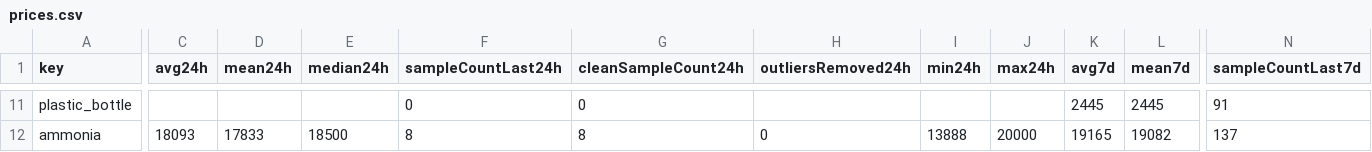
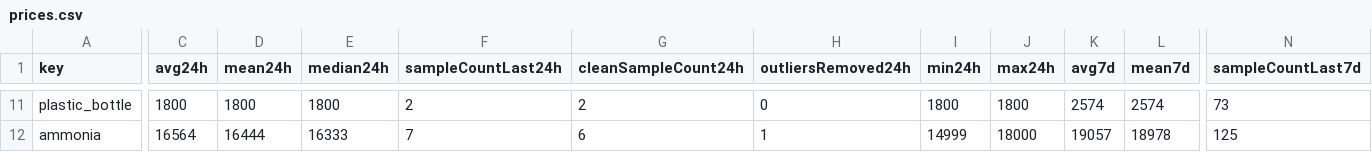
Before and after one commit to 4bidden-knowledge/Stalcrafter-X, a CSV file: prices.csv, drawn as a sheet; only a part is shown, gaps mark what is left out; the diff covers the shown part only; the diff names each change by its address in the sheet, - before the commit and + after, or states it on an @@ line.

```diff
--- a/prices.csv
+++ b/prices.csv
-C11 (avg24h): (empty)
+C11 (avg24h): 1800
-D11 (mean24h): (empty)
+D11 (mean24h): 1800
-E11 (median24h): (empty)
+E11 (median24h): 1800
-F11 (sampleCountLast24h): 0
+F11 (sampleCountLast24h): 2
-G11 (cleanSampleCount24h): 0
+G11 (cleanSampleCount24h): 2
-H11 (outliersRemoved24h): (empty)
+H11 (outliersRemoved24h): 0
-I11 (min24h): (empty)
+I11 (min24h): 1800
-J11 (max24h): (empty)
+J11 (max24h): 1800
-K11 (avg7d): 2445
+K11 (avg7d): 2574
-L11 (mean7d): 2445
+L11 (mean7d): 2574
-N11 (sampleCountLast7d): 91
+N11 (sampleCountLast7d): 73
-C12 (avg24h): 18093
+C12 (avg24h): 16564
-D12 (mean24h): 17833
+D12 (mean24h): 16444
-E12 (median24h): 18500
+E12 (median24h): 16333
-F12 (sampleCountLast24h): 8
+F12 (sampleCountLast24h): 7
-G12 (cleanSampleCount24h): 8
+G12 (cleanSampleCount24h): 6
-H12 (outliersRemoved24h): 0
+H12 (outliersRemoved24h): 1
-I12 (min24h): 13888
+I12 (min24h): 14999
-J12 (max24h): 20000
+J12 (max24h): 18000
-K12 (avg7d): 19165
+K12 (avg7d): 19057
-L12 (mean7d): 19082
+L12 (mean7d): 18978
-N12 (sampleCountLast7d): 137
+N12 (sampleCountLast7d): 125
```
Also changed, not shown: 120 edited cells elsewhere in this file, 2 other files.
